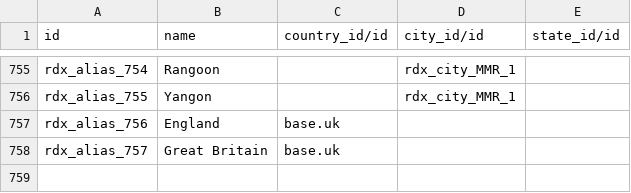
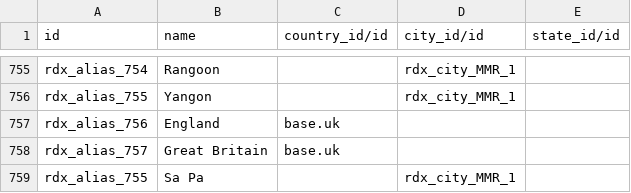
Before and after one commit to andygunawan96/odoo12_addons_tour_travel, a CSV file: tt_city_code/data/tt.destination.alias.csv, drawn as a sheet; only a part is shown, gaps mark what is left out; the diff names each change by its address in the sheet, - before the commit and + after, or states it on an @@ line.

```diff
--- a/tt_city_code/data/tt.destination.alias.csv
+++ b/tt_city_code/data/tt.destination.alias.csv
+row 759: rdx_alias_755 | Sa Pa |  | rdx_city_MMR_1
```
Also changed, not shown: 3 other files.
